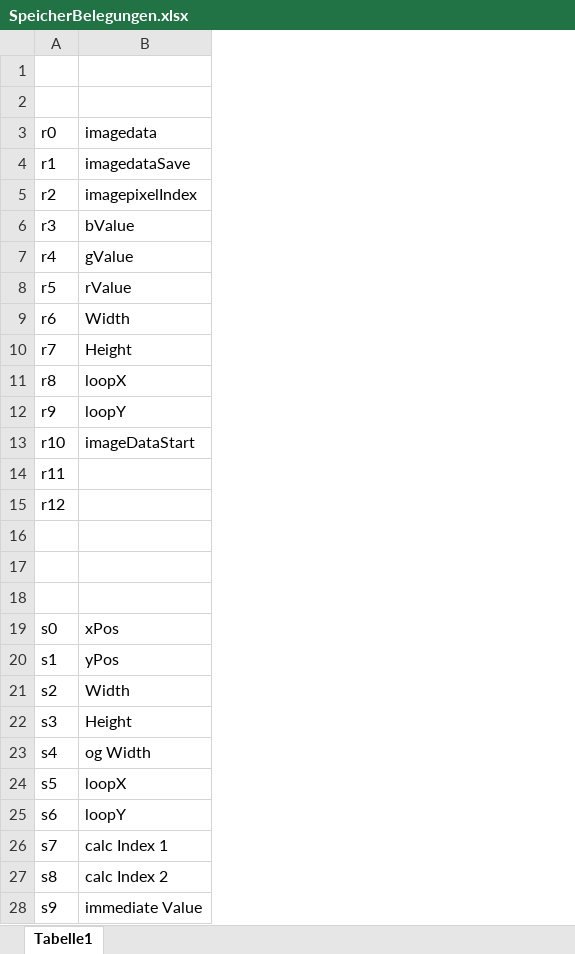
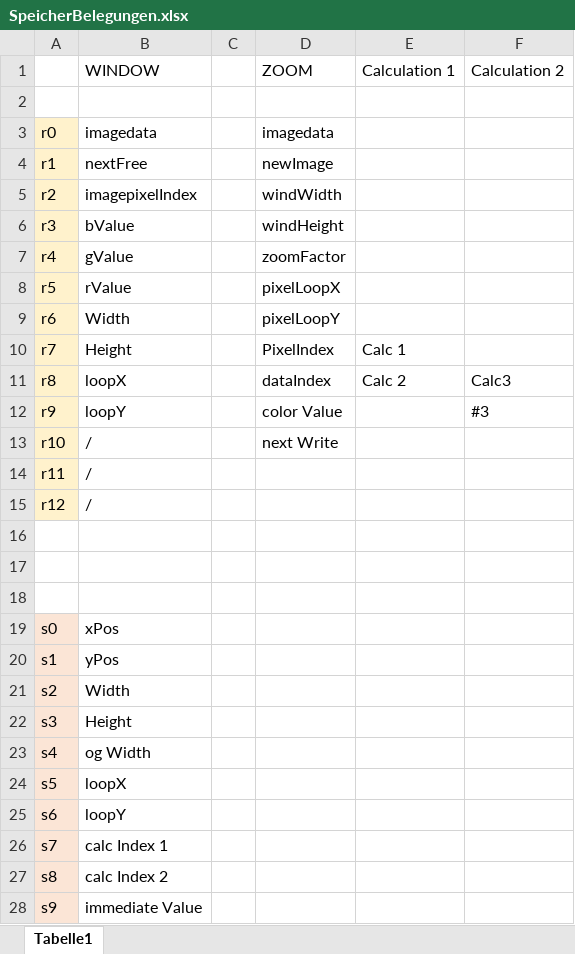
Before and after one commit to RobinOstner/bestASP, an Excel workbook: SpeicherBelegungen.xlsx, sheet Tabelle1, drawn as a sheet; only a part is shown; values as stored, in another font and other column widths than the file's, no borders; the diff covers the shown part only; the diff names each change by its address in the sheet, - before the commit and + after, or states it on an @@ line.

Commit message:
Zoom

```diff
--- a/SpeicherBelegungen.xlsx (sheet Tabelle1)
+++ b/SpeicherBelegungen.xlsx (sheet Tabelle1)
+column C, empty
+column D, rows 1-13: ZOOM |  | imagedata | newImage | windWidth | windHeight | zoomFactor | pixelLoopX | pixelLoopY | PixelIndex | dataIndex | color Value | next Write
+column E, rows 1-11: Calculation 1 |  |  |  |  |  |  |  |  | Calc 1 | Calc 2
+column F, rows 1-12: Calculation 2 |  |  |  |  |  |  |  |  |  | Calc3 | #3
-row 1: (empty)
+row 1:  | WINDOW |  | ZOOM | Calculation 1 | Calculation 2
-A3:A15 fill: none
+A3:A15 fill: #FFF2CC
-B4: imagedataSave
+B4: nextFree
-B13: imageDataStart
+B13: /
-B14:B15: (empty)
+B14:B15: /
-A19:A28 fill: none
+A19:A28 fill: #FBE5D6
```
Also changed, not shown: 1 removed row elsewhere in this sheet, 2 other files.
